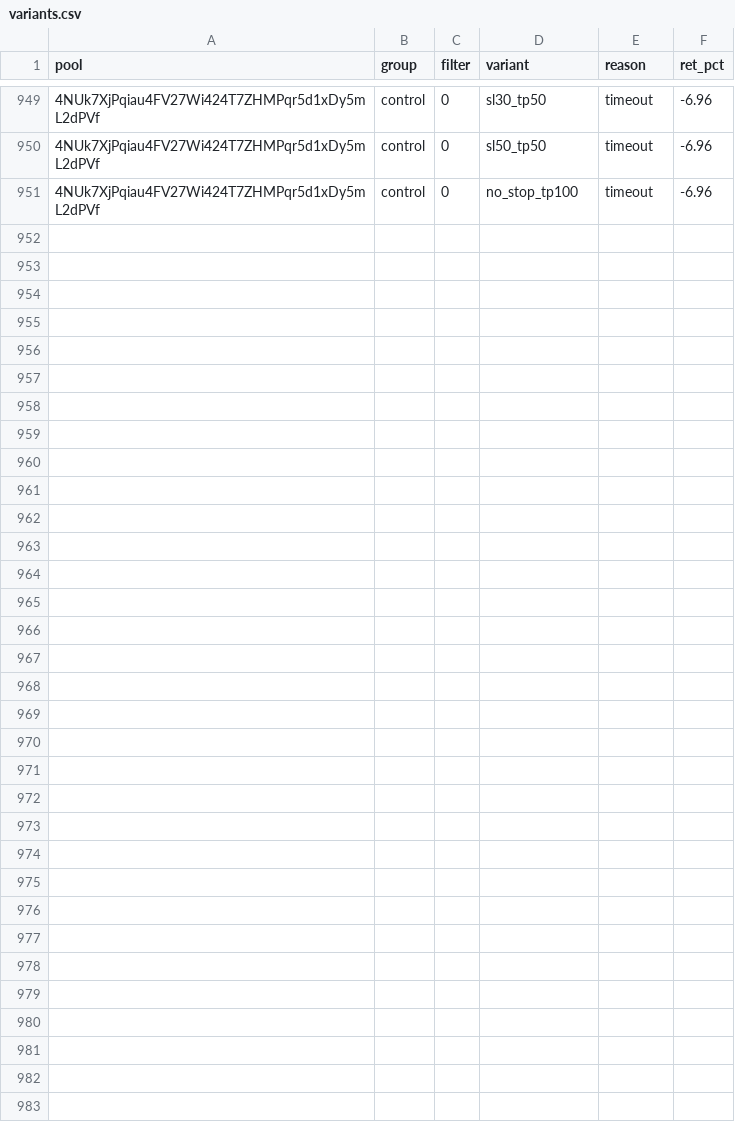
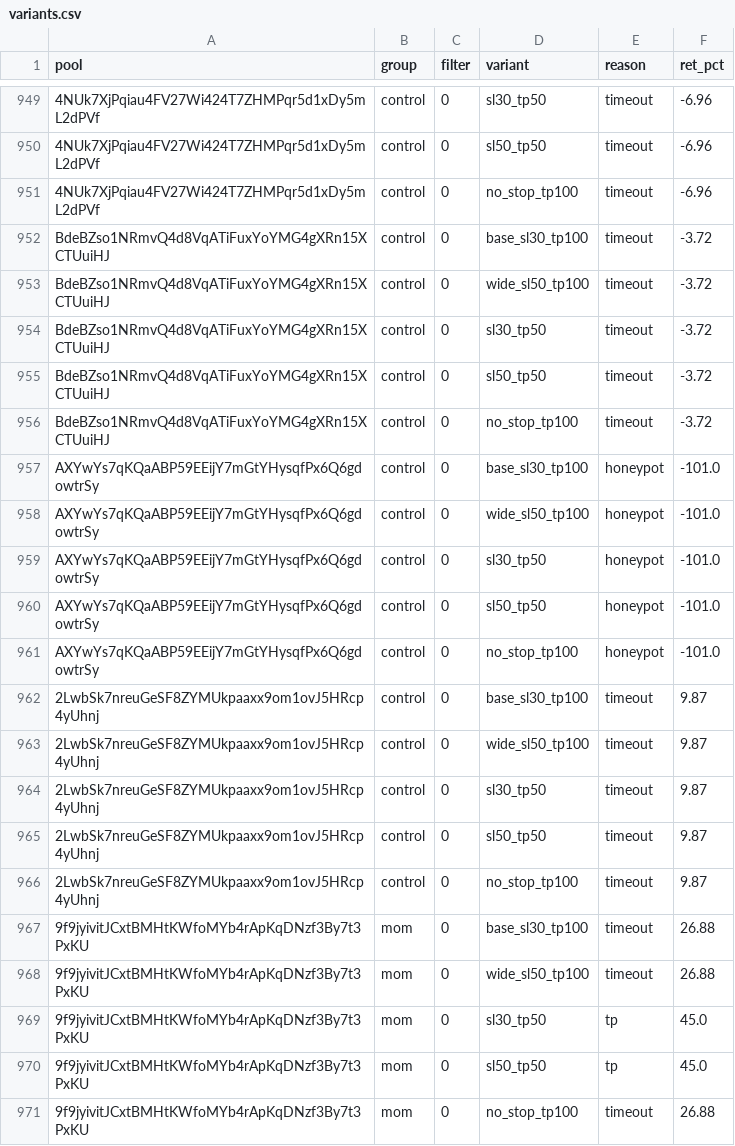
Before and after one commit to twangy2157/paper-trader-sim., a CSV file: paper_data/variants.csv, drawn as a sheet; only a part is shown, gaps mark what is left out; the diff names each change by its address in the sheet, - before the commit and + after, or states it on an @@ line.

Commit message:
paper trader update

```diff
--- a/paper_data/variants.csv
+++ b/paper_data/variants.csv
+row 952: BdeBZso1NRmvQ4d8VqATiFuxYoYMG4gXRn15XCTUuiHJ | control | 0 | base_sl30_tp100 | timeout | -3.72
+row 953: BdeBZso1NRmvQ4d8VqATiFuxYoYMG4gXRn15XCTUuiHJ | control | 0 | wide_sl50_tp100 | timeout | -3.72
+row 954: BdeBZso1NRmvQ4d8VqATiFuxYoYMG4gXRn15XCTUuiHJ | control | 0 | sl30_tp50 | timeout | -3.72
+row 955: BdeBZso1NRmvQ4d8VqATiFuxYoYMG4gXRn15XCTUuiHJ | control | 0 | sl50_tp50 | timeout | -3.72
+row 956: BdeBZso1NRmvQ4d8VqATiFuxYoYMG4gXRn15XCTUuiHJ | control | 0 | no_stop_tp100 | timeout | -3.72
+row 957: AXYwYs7qKQaABP59EEijY7mGtYHysqfPx6Q6gdowtrSy | control | 0 | base_sl30_tp100 | honeypot | -101.0
+row 958: AXYwYs7qKQaABP59EEijY7mGtYHysqfPx6Q6gdowtrSy | control | 0 | wide_sl50_tp100 | honeypot | -101.0
+row 959: AXYwYs7qKQaABP59EEijY7mGtYHysqfPx6Q6gdowtrSy | control | 0 | sl30_tp50 | honeypot | -101.0
+row 960: AXYwYs7qKQaABP59EEijY7mGtYHysqfPx6Q6gdowtrSy | control | 0 | sl50_tp50 | honeypot | -101.0
+row 961: AXYwYs7qKQaABP59EEijY7mGtYHysqfPx6Q6gdowtrSy | control | 0 | no_stop_tp100 | honeypot | -101.0
+row 962: 2LwbSk7nreuGeSF8ZYMUkpaaxx9om1ovJ5HRcp4yUhnj | control | 0 | base_sl30_tp100 | timeout | 9.87
+row 963: 2LwbSk7nreuGeSF8ZYMUkpaaxx9om1ovJ5HRcp4yUhnj | control | 0 | wide_sl50_tp100 | timeout | 9.87
+row 964: 2LwbSk7nreuGeSF8ZYMUkpaaxx9om1ovJ5HRcp4yUhnj | control | 0 | sl30_tp50 | timeout | 9.87
+row 965: 2LwbSk7nreuGeSF8ZYMUkpaaxx9om1ovJ5HRcp4yUhnj | control | 0 | sl50_tp50 | timeout | 9.87
+row 966: 2LwbSk7nreuGeSF8ZYMUkpaaxx9om1ovJ5HRcp4yUhnj | control | 0 | no_stop_tp100 | timeout | 9.87
+row 967: 9f9jyivitJCxtBMHtKWfoMYb4rApKqDNzf3By7t3PxKU | mom | 0 | base_sl30_tp100 | timeout | 26.88
+row 968: 9f9jyivitJCxtBMHtKWfoMYb4rApKqDNzf3By7t3PxKU | mom | 0 | wide_sl50_tp100 | timeout | 26.88
+row 969: 9f9jyivitJCxtBMHtKWfoMYb4rApKqDNzf3By7t3PxKU | mom | 0 | sl30_tp50 | tp | 45.0
+row 970: 9f9jyivitJCxtBMHtKWfoMYb4rApKqDNzf3By7t3PxKU | mom | 0 | sl50_tp50 | tp | 45.0
+row 971: 9f9jyivitJCxtBMHtKWfoMYb4rApKqDNzf3By7t3PxKU | mom | 0 | no_stop_tp100 | timeout | 26.88
```
Also changed, not shown: paper_data/ledger.csv, 3 other files.
